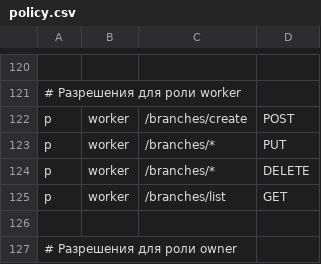
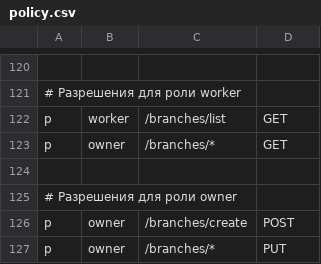
Before and after one commit to SturtupsProjects/Gateway, a CSV file: internal/casbin/policy.csv, drawn as a sheet; only a part is shown, gaps mark what is left out; the shorter side is filled out with more unchanged rows; removed rows and columns are numbered as before the commit, all else as after; the diff names each change by its address in the sheet, - before the commit and + after, or states it on an @@ line.

Commit message:
ok

```diff
--- a/internal/casbin/policy.csv
+++ b/internal/casbin/policy.csv
-row 122: p | worker | /branches/create | POST
-row 123: p | worker | /branches/* | PUT
-row 124: p | worker | /branches/* | DELETE
+row 123: p | owner | /branches/* | GET
```
